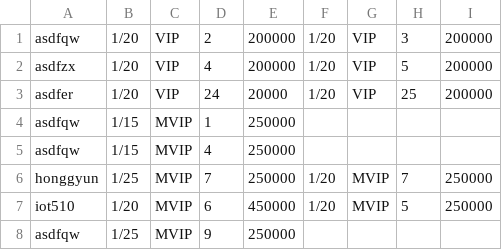
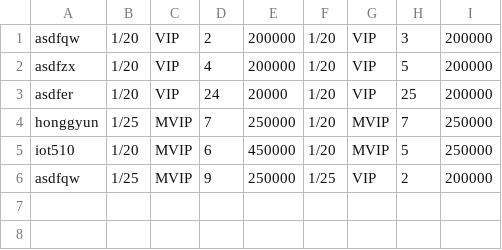
Before and after one commit to LeeSooBin96/BoksTicket, a CSV file: source/BookingL.csv, drawn as a sheet.

```diff
--- a/source/BookingL.csv
+++ b/source/BookingL.csv
@@ -3,6 +3,4 @@ asdfzx,1/20,VIP,4,200000,1/20,VIP,5,200000,
 asdfer,1/20,VIP,24,20000,1/20,VIP,25,200000,
-asdfqw,1/15,MVIP,1,250000,
-asdfqw,1/15,MVIP,4,250000,
 honggyun,1/25,MVIP,7,250000,1/20,MVIP,7,250000,
 iot510,1/20,MVIP,6,450000,1/20,MVIP,5,250000,
-asdfqw,1/25,MVIP,9,250000,
+asdfqw,1/25,MVIP,9,250000,1/25,VIP,2,200000,
```
Also changed, not shown: 6 other files.
